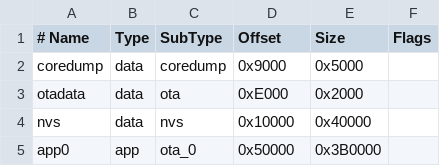
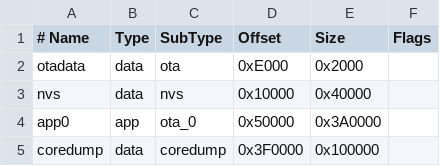
Before and after one commit to schreibfaul1/ESP32-MiniWebRadio, a CSV file: boards/miniwebradio4MB.csv, drawn as a sheet.

```diff
--- a/boards/miniwebradio4MB.csv
+++ b/boards/miniwebradio4MB.csv
@@ -1,5 +1,5 @@
 # Name,     Type,   SubType,   Offset,   Size,     Flags
-  coredump, data,   coredump,  0x9000,   0x5000,
   otadata,  data,   ota,       0xE000,   0x2000,
   nvs,      data,   nvs,       0x10000,  0x40000,
-  app0,     app,    ota_0,     0x50000,  0x3B0000,
+  app0,     app,    ota_0,     0x50000,  0x3A0000,
+  coredump, data,   coredump,  0x3F0000, 0x100000,
```
Also changed, not shown: boards/miniwebradio16MB.csv, boards/miniwebradio8MB.csv, 4 other files.
